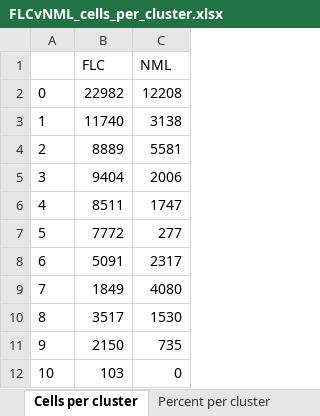
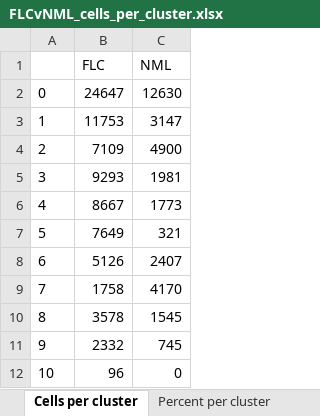
Before and after one commit to ARFarghli/2023_FLC_snRNA_Khasayer, an Excel workbook: fullDataset/proportions/FLCvNML_cells_per_cluster.xlsx, sheet Cells per cluster, drawn as a sheet; values as stored, in another font and other column widths than the file's, no borders; the diff names each change by its address in the sheet, - before the commit and + after, or states it on an @@ line.

```diff
--- a/fullDataset/proportions/FLCvNML_cells_per_cluster.xlsx (sheet Cells per cluster)
+++ b/fullDataset/proportions/FLCvNML_cells_per_cluster.xlsx (sheet Cells per cluster)
-B2 (FLC): 22982
+B2 (FLC): 24647
-C2 (NML): 12208
+C2 (NML): 12630
-B3 (FLC): 11740
+B3 (FLC): 11753
-C3 (NML): 3138
+C3 (NML): 3147
-B4 (FLC): 8889
+B4 (FLC): 7109
-C4 (NML): 5581
+C4 (NML): 4900
-B5 (FLC): 9404
+B5 (FLC): 9293
-C5 (NML): 2006
+C5 (NML): 1981
-B6 (FLC): 8511
+B6 (FLC): 8667
-C6 (NML): 1747
+C6 (NML): 1773
-B7 (FLC): 7772
+B7 (FLC): 7649
-C7 (NML): 277
+C7 (NML): 321
-B8 (FLC): 5091
+B8 (FLC): 5126
-C8 (NML): 2317
+C8 (NML): 2407
-B9 (FLC): 1849
+B9 (FLC): 1758
-C9 (NML): 4080
+C9 (NML): 4170
-B10 (FLC): 3517
+B10 (FLC): 3578
-C10 (NML): 1530
+C10 (NML): 1545
-B11 (FLC): 2150
+B11 (FLC): 2332
-C11 (NML): 735
+C11 (NML): 745
-B12 (FLC): 103
+B12 (FLC): 96
```
Also changed, not shown: sheet Percent per cluster, 36 other files.
